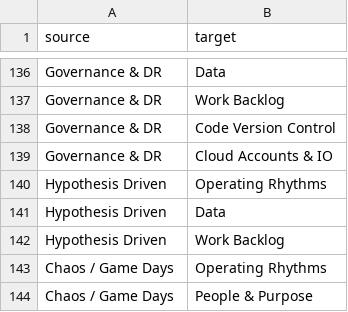
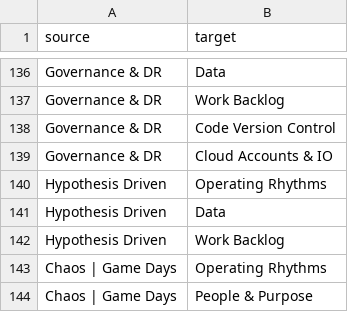
Before and after one commit to wiresuncrossed/hierachy-of-engineering-needs.github.io, a CSV file: _data/links.csv, drawn as a sheet; only a part is shown, gaps mark what is left out.

```diff
--- a/_data/links.csv
+++ b/_data/links.csv
@@ -142,3 +142,3 @@ Hypothesis Driven,Data
 Hypothesis Driven,Work Backlog
-Chaos / Game Days,Operating Rhythms
-Chaos / Game Days,People & Purpose
+Chaos | Game Days,Operating Rhythms
+Chaos | Game Days,People & Purpose
```
Also changed, not shown: 4 other files.
